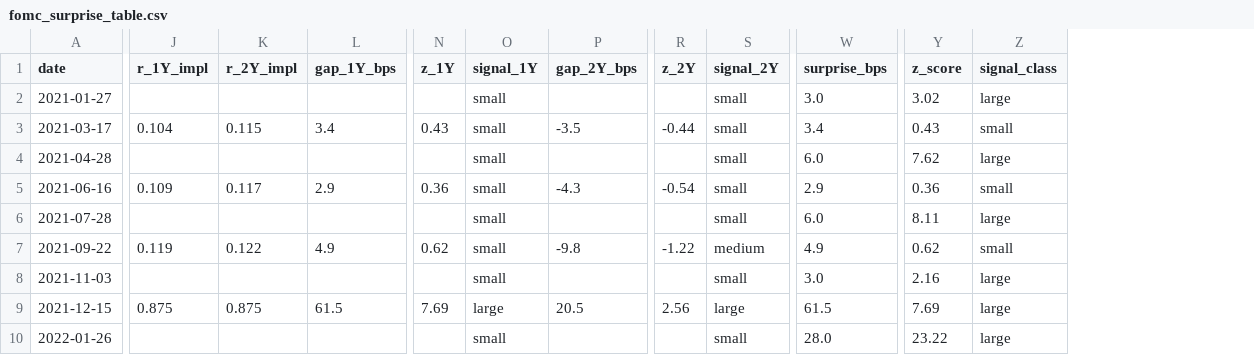
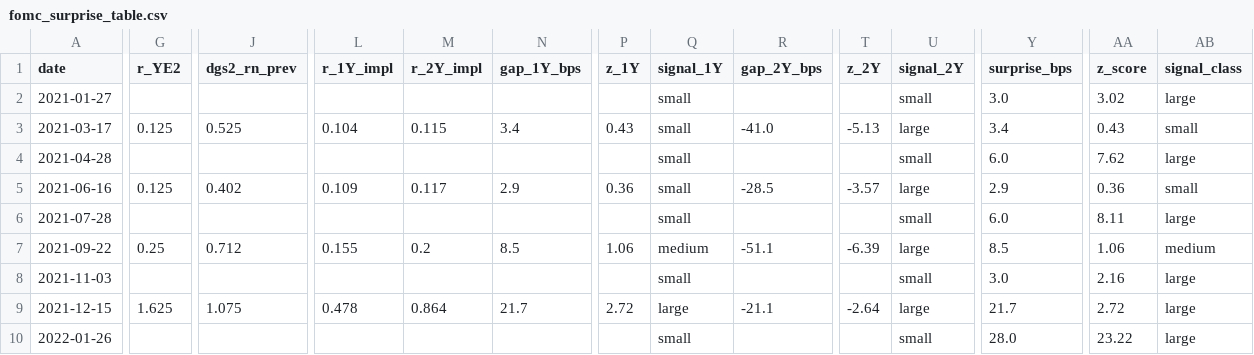
Before and after one commit to sebastian-pina/market_frictions, a CSV file: FOMC/fomc_surprise_table.csv, drawn as a sheet; only a part is shown, gaps mark what is left out; addresses are those after the commit; the diff covers the shown part only; the diff names each change by its address in the sheet, - before the commit and + after, or states it on an @@ line.

```diff
--- a/FOMC/fomc_surprise_table.csv
+++ b/FOMC/fomc_surprise_table.csv
+column G (r_YE2), rows 3-9: 0.125 |  | 0.125 |  | 0.25 |  | 1.625
+column J (dgs2_rn_prev), rows 3-9: 0.525 |  | 0.402 |  | 0.712 |  | 1.075
-R3 (gap_2Y_bps): -3.5
+R3 (gap_2Y_bps): -41.0
-T3 (z_2Y): -0.44
+T3 (z_2Y): -5.13
-U3 (signal_2Y): small
+U3 (signal_2Y): large
-R5 (gap_2Y_bps): -4.3
+R5 (gap_2Y_bps): -28.5
-T5 (z_2Y): -0.54
+T5 (z_2Y): -3.57
-U5 (signal_2Y): small
+U5 (signal_2Y): large
-L7 (r_1Y_impl): 0.119
+L7 (r_1Y_impl): 0.155
-M7 (r_2Y_impl): 0.122
+M7 (r_2Y_impl): 0.2
-N7 (gap_1Y_bps): 4.9
+N7 (gap_1Y_bps): 8.5
-P7 (z_1Y): 0.62
+P7 (z_1Y): 1.06
-Q7 (signal_1Y): small
+Q7 (signal_1Y): medium
-R7 (gap_2Y_bps): -9.8
+R7 (gap_2Y_bps): -51.1
-T7 (z_2Y): -1.22
+T7 (z_2Y): -6.39
-U7 (signal_2Y): medium
+U7 (signal_2Y): large
-Y7 (surprise_bps): 4.9
+Y7 (surprise_bps): 8.5
-AA7 (z_score): 0.62
+AA7 (z_score): 1.06
-AB7 (signal_class): small
+AB7 (signal_class): medium
-L9 (r_1Y_impl): 0.875
+L9 (r_1Y_impl): 0.478
-M9 (r_2Y_impl): 0.875
+M9 (r_2Y_impl): 0.864
-N9 (gap_1Y_bps): 61.5
+N9 (gap_1Y_bps): 21.7
-P9 (z_1Y): 7.69
+P9 (z_1Y): 2.72
-R9 (gap_2Y_bps): 20.5
+R9 (gap_2Y_bps): -21.1
-T9 (z_2Y): 2.56
+T9 (z_2Y): -2.64
-Y9 (surprise_bps): 61.5
+Y9 (surprise_bps): 21.7
-AA9 (z_score): 7.69
+AA9 (z_score): 2.72
```
Also changed, not shown: 136 edited cells elsewhere in this file, 17 other files.
